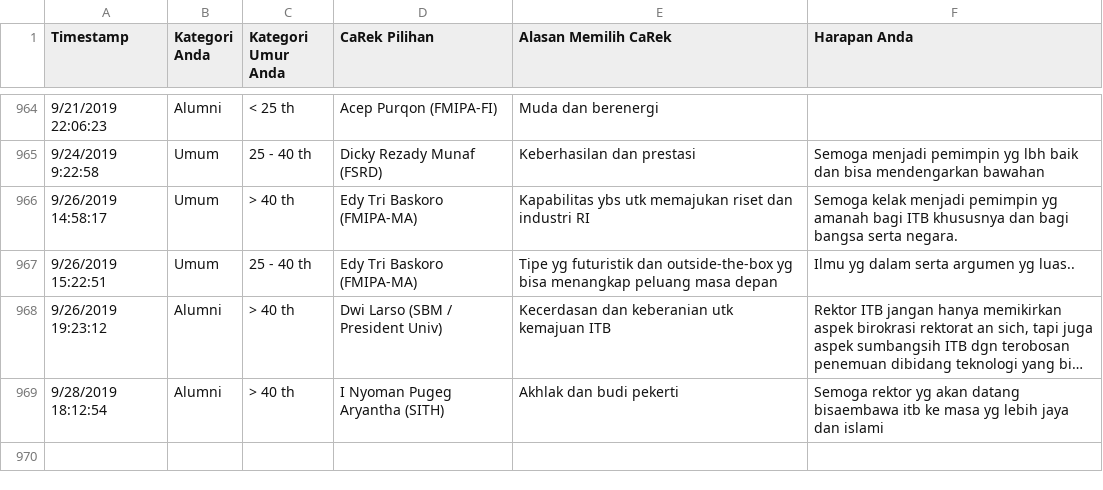
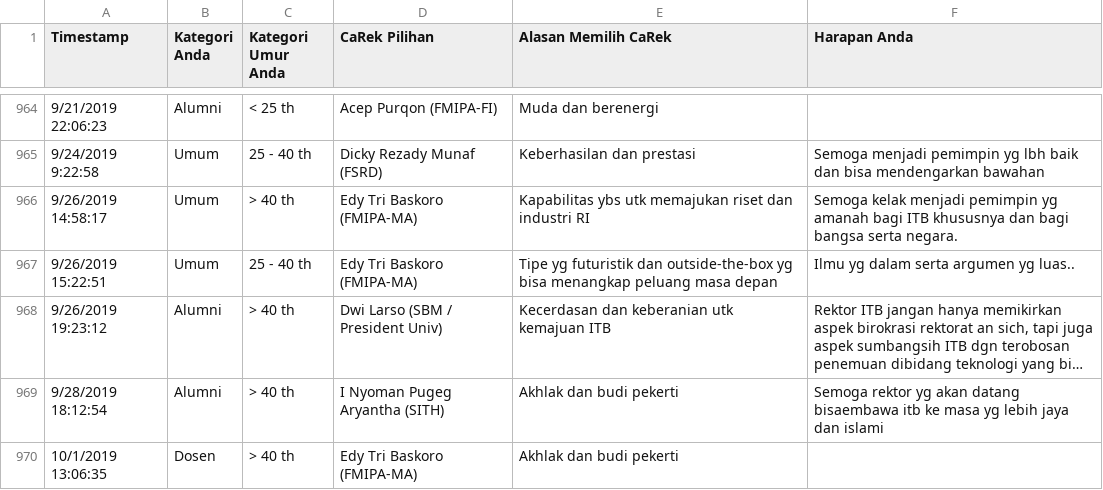
Before and after one commit to eueung/pilrek, a CSV file: pilrek.csv, drawn as a sheet; only a part is shown, gaps mark what is left out; long unchanged cells end in …; the diff names each change by its address in the sheet, - before the commit and + after, or states it on an @@ line.

Commit message:
update csv 01-10-19-16:59

```diff
--- a/pilrek.csv
+++ b/pilrek.csv
+row 970: 10/1/2019 13:06:35 | Dosen | > 40 th | Edy Tri Baskoro (FMIPA-MA) | Akhlak dan budi pekerti
```
